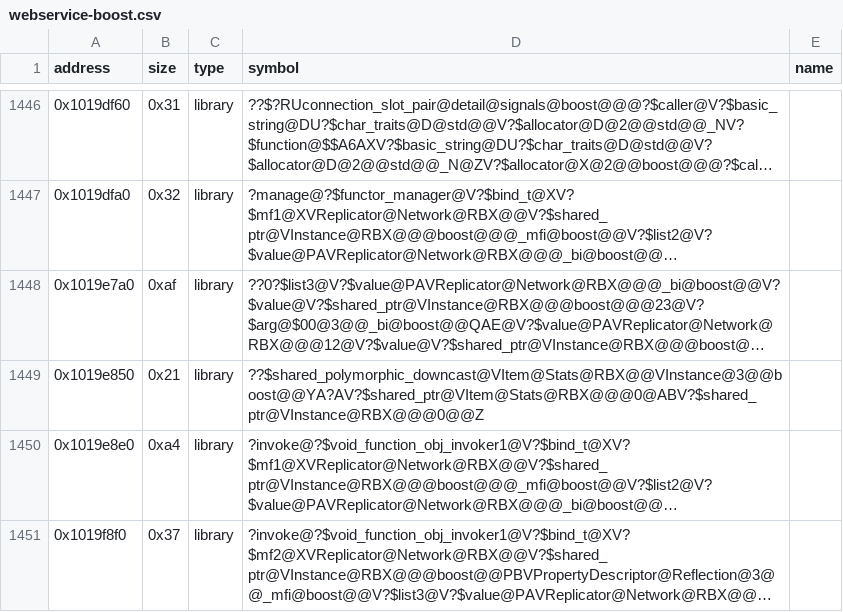
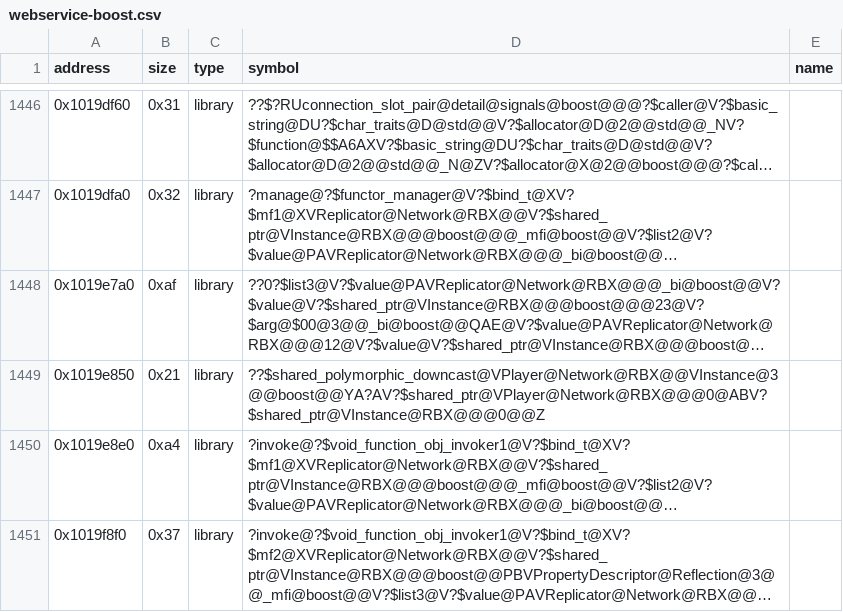
Before and after one commit to Asphaltian/OpenRBX, a CSV file: reccmp/webservice-boost.csv, drawn as a sheet; only a part is shown, gaps mark what is left out; long unchanged cells end in …; the diff names each change by its address in the sheet, - before the commit and + after, or states it on an @@ line.

```diff
--- a/reccmp/webservice-boost.csv
+++ b/reccmp/webservice-boost.csv
-D1449 (symbol): ??$shared_polymorphic_downcast@VItem@Stats@RBX@@VInstance@3@@boost@@YA?AV?$shared_ptr@VItem@Stats@RBX@@@0@ABV?$shared_ptr@VInstance@RBX@@@0@@Z
+D1449 (symbol): ??$shared_polymorphic_downcast@VPlayer@Network@RBX@@VInstance@3@@boost@@YA?AV?$shared_ptr@VPlayer@Network@RBX@@@0@ABV?$shared_ptr@VInstance@RBX@@@0@@Z
```
Also changed, not shown: reccmp/webservice-symbols.csv, 7 other files.
